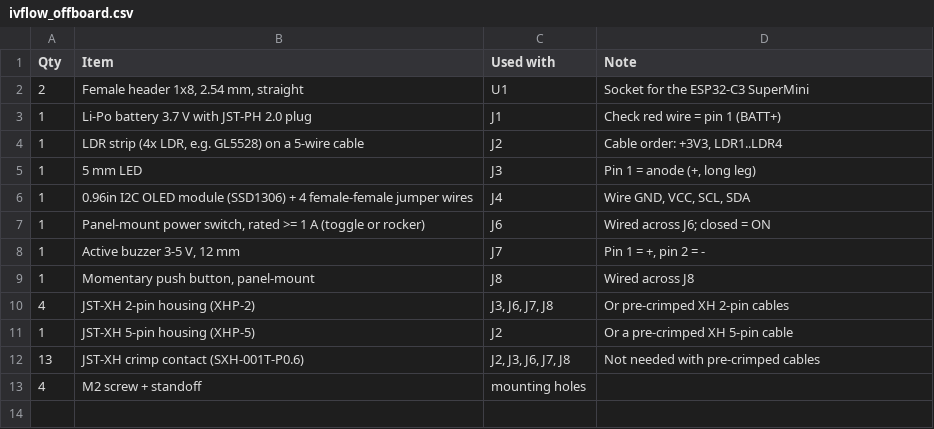
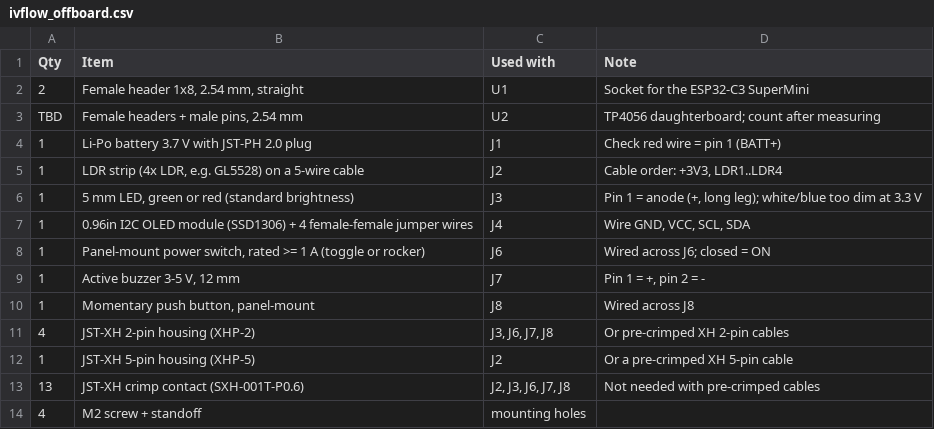
Before and after one commit to Balvinder123x/ivflow-pcb, a CSV file: ivflow/bom/ivflow_offboard.csv, drawn as a sheet.

```diff
--- a/ivflow/bom/ivflow_offboard.csv
+++ b/ivflow/bom/ivflow_offboard.csv
@@ -2,5 +2,6 @@ Qty,Item,Used with,Note
 2,"Female header 1x8, 2.54 mm, straight",U1,Socket for the ESP32-C3 SuperMini
+TBD,"Female headers + male pins, 2.54 mm",U2,TP4056 daughterboard; count after measuring
 1,Li-Po battery 3.7 V with JST-PH 2.0 plug,J1,Check red wire = pin 1 (BATT+)
 1,"LDR strip (4x LDR, e.g. GL5528) on a 5-wire cable",J2,"Cable order: +3V3, LDR1..LDR4"
-1,5 mm LED,J3,"Pin 1 = anode (+, long leg)"
+1,"5 mm LED, green or red (standard brightness)",J3,"Pin 1 = anode (+, long leg); white/blue too dim at 3.3 V"
 1,0.96in I2C OLED module (SSD1306) + 4 female-female jumper wires,J4,"Wire GND, VCC, SCL, SDA"
```
Also changed, not shown: 2 other files.
